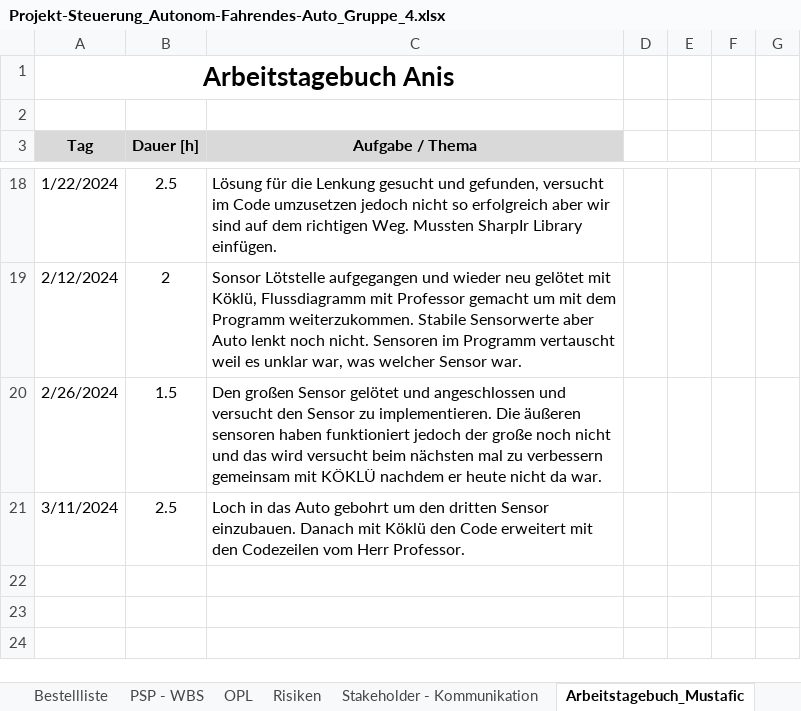
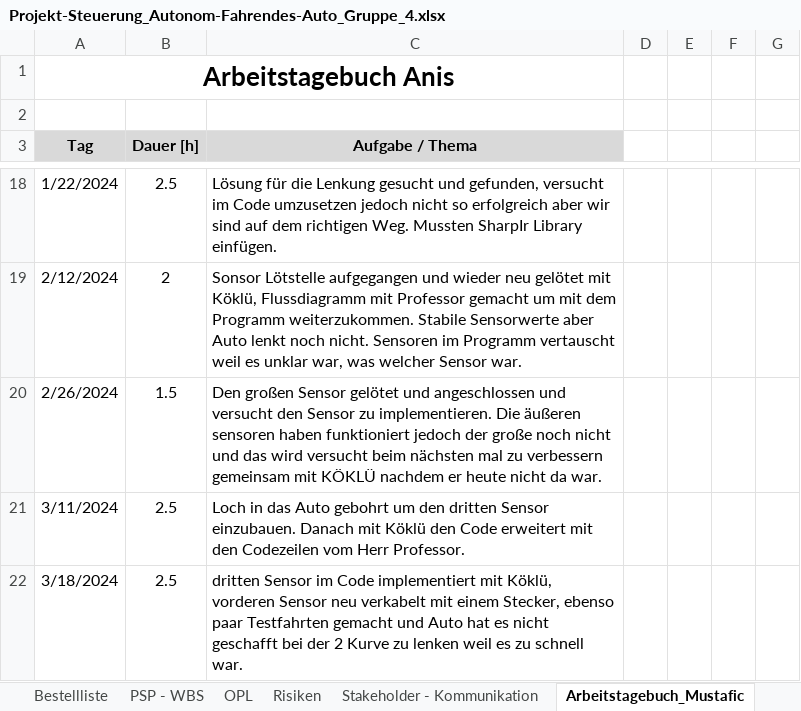
Before and after one commit to jahnhtl/group-04, an Excel workbook: Dokumentation/Projekt-Steuerung_Autonom-Fahrendes-Auto_Gruppe_4.xlsx, sheet Arbeitstagebuch_Mustafic, drawn as a sheet; only a part is shown, gaps mark what is left out; values as stored, in another font and other column widths than the file's, no borders; charts and pictures not drawn; the diff names each change by its address in the sheet, - before the commit and + after, or states it on an @@ line.

```diff
--- a/Dokumentation/Projekt-Steuerung_Autonom-Fahrendes-Auto_Gruppe_4.xlsx (sheet Arbeitstagebuch_Mustafic)
+++ b/Dokumentation/Projekt-Steuerung_Autonom-Fahrendes-Auto_Gruppe_4.xlsx (sheet Arbeitstagebuch_Mustafic)
+row 22: 3/18/2024 | 2.5 | dritten Sensor im Code implementiert mit Köklü, vorderen Sensor neu verkabelt mit einem Stecker, ebenso paar Testfahrten gemacht und Auto hat es nicht geschafft bei der 2 Kurve zu lenken weil es zu schnell war.
```
Also changed, not shown: sheet Arbeitstagebuch_Köklü, sheet PSP - WBS, sheet Meilensteine.
